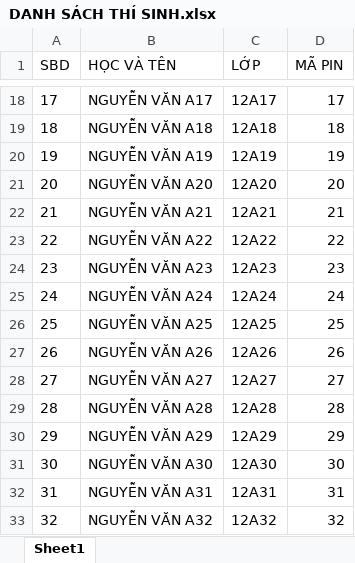
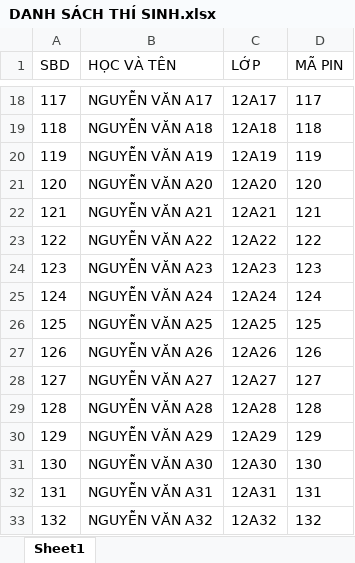
Before and after one commit to ldhpm2/HE-THONG-RUNG-CHUONG-VANG, an Excel workbook: DANH SÁCH THÍ SINH.xlsx, sheet Sheet1, drawn as a sheet; only a part is shown, gaps mark what is left out; values as stored, in another font and other column widths than the file's, no borders; the diff covers the shown part only; the diff names each change by its address in the sheet, - before the commit and + after, or states it on an @@ line.

```diff
--- a/DANH SÁCH THÍ SINH.xlsx (sheet Sheet1)
+++ b/DANH SÁCH THÍ SINH.xlsx (sheet Sheet1)
-A18 (SBD): 17
+A18 (SBD): 117
-D18 (MÃ PIN): 17
+D18 (MÃ PIN): 117
-A19 (SBD): 18
+A19 (SBD): 118
-D19 (MÃ PIN): 18
+D19 (MÃ PIN): 118
-A20 (SBD): 19
+A20 (SBD): 119
-D20 (MÃ PIN): 19
+D20 (MÃ PIN): 119
-A21 (SBD): 20
+A21 (SBD): 120
-D21 (MÃ PIN): 20
+D21 (MÃ PIN): 120
-A22 (SBD): 21
+A22 (SBD): 121
-D22 (MÃ PIN): 21
+D22 (MÃ PIN): 121
-A23 (SBD): 22
+A23 (SBD): 122
-D23 (MÃ PIN): 22
+D23 (MÃ PIN): 122
-A24 (SBD): 23
+A24 (SBD): 123
-D24 (MÃ PIN): 23
+D24 (MÃ PIN): 123
-A25 (SBD): 24
+A25 (SBD): 124
-D25 (MÃ PIN): 24
+D25 (MÃ PIN): 124
-A26 (SBD): 25
+A26 (SBD): 125
-D26 (MÃ PIN): 25
+D26 (MÃ PIN): 125
-A27 (SBD): 26
+A27 (SBD): 126
-D27 (MÃ PIN): 26
+D27 (MÃ PIN): 126
-A28 (SBD): 27
+A28 (SBD): 127
-D28 (MÃ PIN): 27
+D28 (MÃ PIN): 127
-A29 (SBD): 28
+A29 (SBD): 128
-D29 (MÃ PIN): 28
+D29 (MÃ PIN): 128
-A30 (SBD): 29
+A30 (SBD): 129
-D30 (MÃ PIN): 29
+D30 (MÃ PIN): 129
-A31 (SBD): 30
+A31 (SBD): 130
-D31 (MÃ PIN): 30
+D31 (MÃ PIN): 130
-A32 (SBD): 31
+A32 (SBD): 131
-D32 (MÃ PIN): 31
+D32 (MÃ PIN): 131
-A33 (SBD): 32
+A33 (SBD): 132
-D33 (MÃ PIN): 32
+D33 (MÃ PIN): 132
```
Also changed, not shown: 96 edited cells elsewhere in this sheet, 4 other files.
